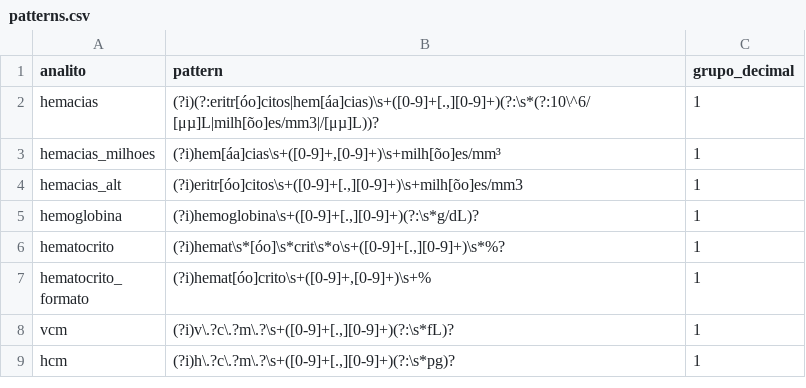
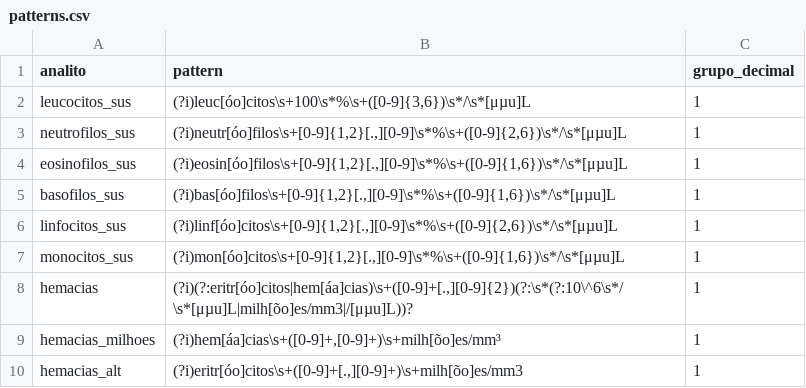
Before and after one commit to AnaDias756/InterpreteLabBR, a CSV file: data/patterns.csv, drawn as a sheet; only a part is shown; the shorter side is filled out with more unchanged rows.

```diff
--- a/data/patterns.csv
+++ b/data/patterns.csv
@@ -1,3 +1,9 @@
 analito,pattern,grupo_decimal
-hemacias,"(?i)(?:eritr[óo]citos|hem[áa]cias)\s+([0-9]+[.,][0-9]+)(?:\s*(?:10\^6/[μµ]L|milh[õo]es/mm3|/[μµ]L))?",1
+leucocitos_sus,"(?i)leuc[óo]citos\s+100\s*%\s+([0-9]{3,6})\s*/\s*[μµu]L",1
+neutrofilos_sus,"(?i)neutr[óo]filos\s+[0-9]{1,2}[.,][0-9]\s*%\s+([0-9]{2,6})\s*/\s*[μµu]L",1
+eosinofilos_sus,"(?i)eosin[óo]filos\s+[0-9]{1,2}[.,][0-9]\s*%\s+([0-9]{1,6})\s*/\s*[μµu]L",1
+basofilos_sus,"(?i)bas[óo]filos\s+[0-9]{1,2}[.,][0-9]\s*%\s+([0-9]{1,6})\s*/\s*[μµu]L",1
+linfocitos_sus,"(?i)linf[óo]citos\s+[0-9]{1,2}[.,][0-9]\s*%\s+([0-9]{2,6})\s*/\s*[μµu]L",1
+monocitos_sus,"(?i)mon[óo]citos\s+[0-9]{1,2}[.,][0-9]\s*%\s+([0-9]{1,6})\s*/\s*[μµu]L",1
+hemacias,"(?i)(?:eritr[óo]citos|hem[áa]cias)\s+([0-9]+[.,][0-9]{2})(?:\s*(?:10\^6\s*/\s*[μµu]L|milh[õo]es/mm3|/[μµu]L))?",1
 hemacias_milhoes,"(?i)hem[áa]cias\s+([0-9]+,[0-9]+)\s+milh[õo]es/mm³",1
```
Also changed, not shown: 2 other files.
